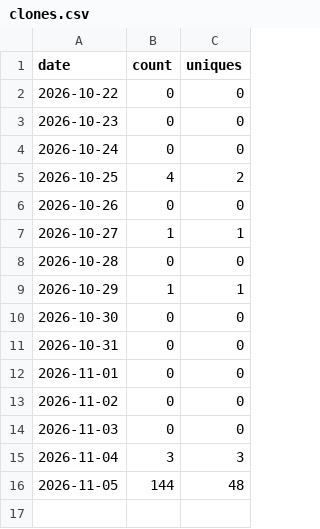
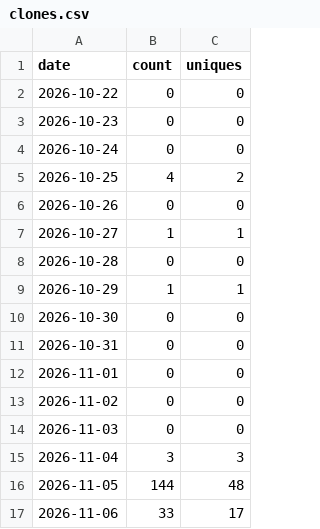
Before and after one commit to g4dpz/AmsatDroidFree, a CSV file: docs/traffic/clones.csv, drawn as a sheet.

```diff
--- a/docs/traffic/clones.csv
+++ b/docs/traffic/clones.csv
@@ -16 +16,2 @@ date,count,uniques
 2026-11-05,144,48
+2026-11-06,33,17
```
Also changed, not shown: docs/traffic/views.csv.
